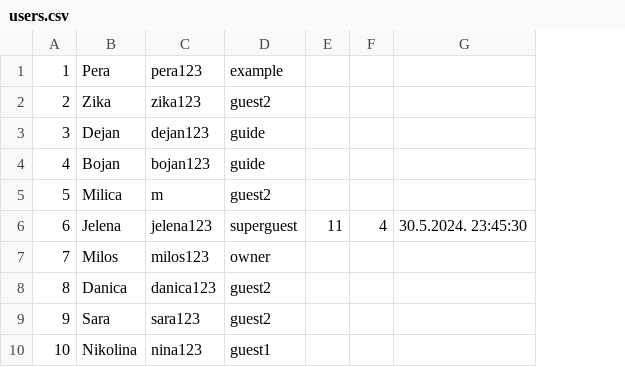
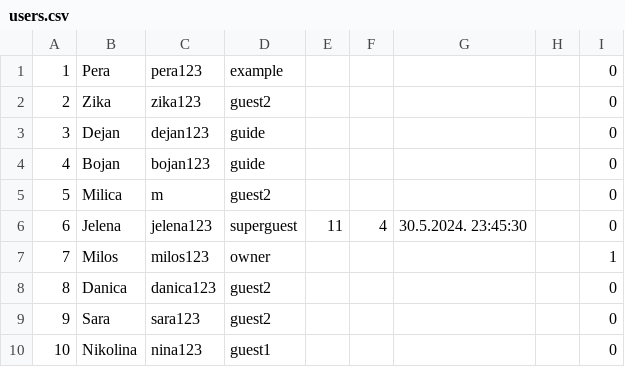
Before and after one commit to mil184/SIMS-tim-B, a CSV file: SIMS-Initial-Project-main/InitialProject/InitialProject/Resources/Data/users.csv, drawn as a sheet; the diff names each change by its address in the sheet, - before the commit and + after, or states it on an @@ line.

```diff
--- a/SIMS-Initial-Project-main/InitialProject/InitialProject/Resources/Data/users.csv
+++ b/SIMS-Initial-Project-main/InitialProject/InitialProject/Resources/Data/users.csv
+column H, empty
+column I, rows 1-10: 0 | 0 | 0 | 0 | 0 | 0 | 1 | 0 | 0 | 0
```
Also changed, not shown: SIMS-Initial-Project-main/InitialProject/InitialProject/Resources/Data/accommodationRatings.csv, 14 other files.
